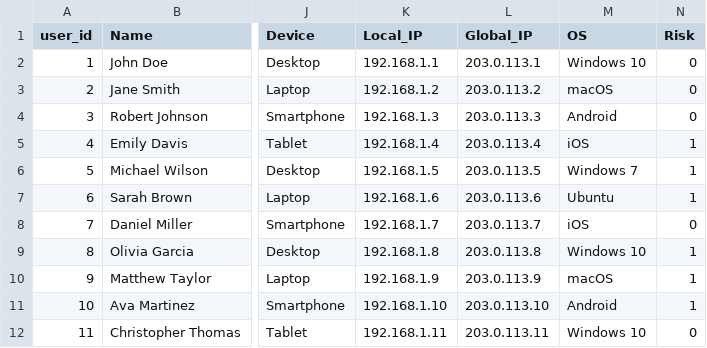
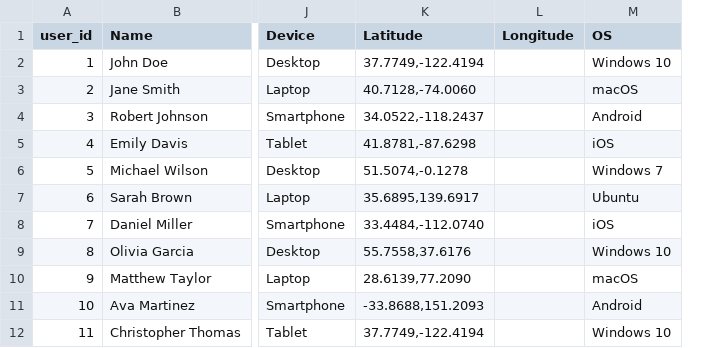
Before and after one commit to VamseeNY/ecrypt24, a CSV file: iitm2.csv, drawn as a sheet; only a part is shown, gaps mark what is left out; removed rows and columns are numbered as before the commit, all else as after; the diff names each change by its address in the sheet, - before the commit and + after, or states it on an @@ line.

Commit message:
Add files via upload
iitm2 updated

```diff
--- a/iitm2.csv
+++ b/iitm2.csv
-column K (Local_IP), rows 2-12: 192.168.1.1 | 192.168.1.2 | 192.168.1.3 | 192.168.1.4 | 192.168.1.5 | 192.168.1.6 | 192.168.1.7 | 192.168.1.8 | 192.168.1.9 | 192.168.1.10 | 192.168.1.11
-column L (Global_IP), rows 2-12: 203.0.113.1 | 203.0.113.2 | 203.0.113.3 | 203.0.113.4 | 203.0.113.5 | 203.0.113.6 | 203.0.113.7 | 203.0.113.8 | 203.0.113.9 | 203.0.113.10 | 203.0.113.11
+column K (Latitude), rows 2-12: 37.7749,-122.4194 | 40.7128,-74.0060 | 34.0522,-118.2437 | 41.8781,-87.6298 | 51.5074,-0.1278 | 35.6895,139.6917 | 33.4484,-112.0740 | 55.7558,37.6176 | 28.6139,77.2090 | -33.8688,151.2093 | 37.7749,-122.4194
+column L (Longitude), empty
-column N (Risk), rows 2-12: 0 | 0 | 0 | 1 | 1 | 1 | 0 | 1 | 1 | 1 | 0
```
